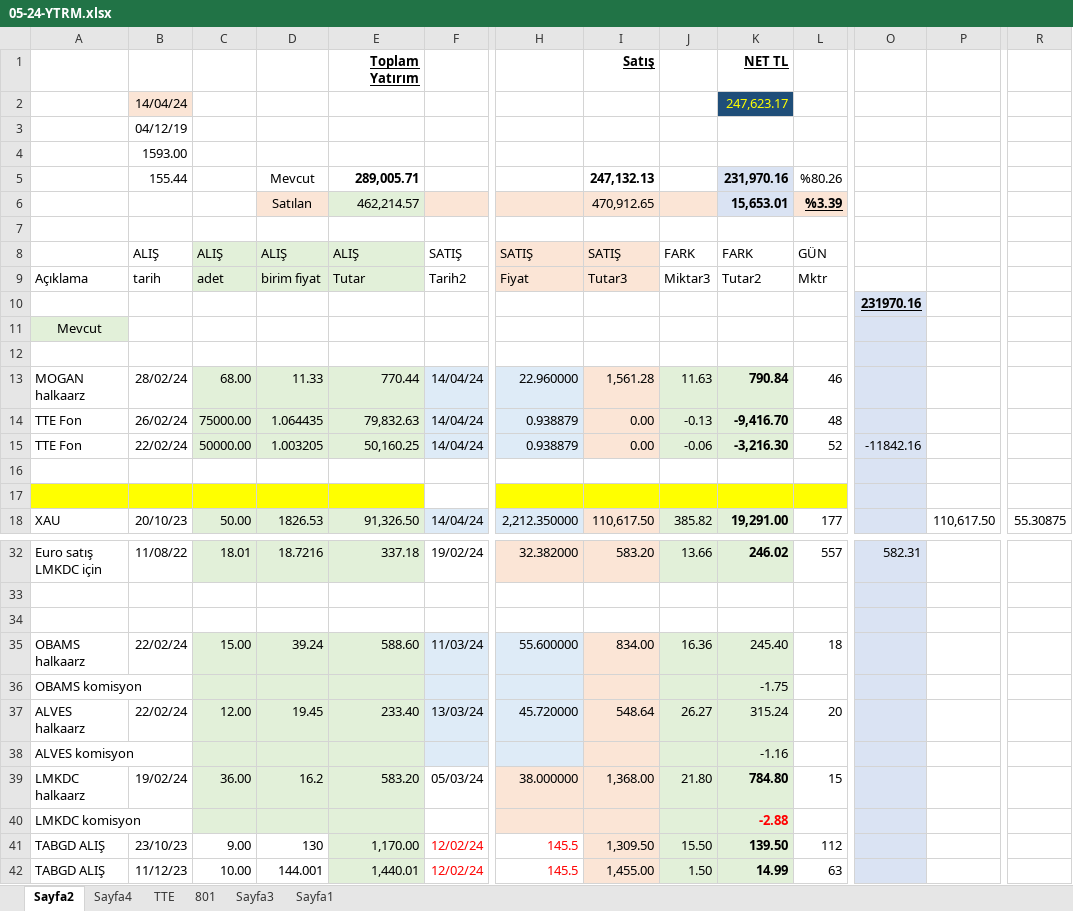
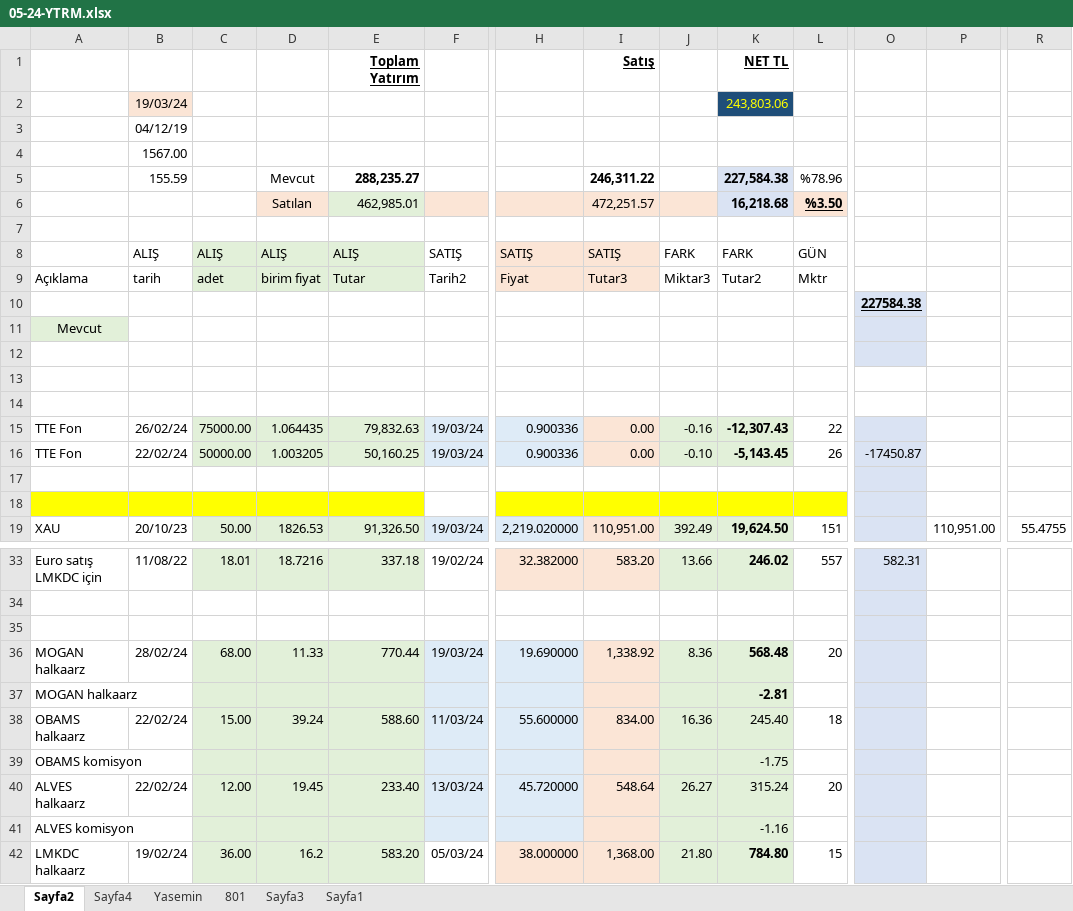
Before and after one commit to roboturx/tdy, an Excel workbook: 05-24-YTRM.xlsx, sheet Sayfa2, drawn as a sheet; only a part is shown, gaps mark what is left out; the shorter side is filled out with more unchanged rows; values as stored, in another font and other column widths than the file's, no borders; table styles not drawn; removed rows and columns are numbered as before the commit, all else as after; rows hold the shown columns only; the diff covers the shown part only; the diff names each change by its address in the sheet, - before the commit and + after, or states it on an @@ line.

```diff
--- a/05-24-YTRM.xlsx (sheet Sayfa2)
+++ b/05-24-YTRM.xlsx (sheet Sayfa2)
-sheet tab: TTE
+sheet tab: Yasemin
-row 2:  | 14/04/24 |  |  |  |  |  |  |  | 247,623.17
+row 2:  | 19/03/24 |  |  |  |  |  |  |  | 243,803.06
-B4: 1593.00
+B4: 1567.00
-row 5:  | 155.44 |  | Mevcut | 289,005.71 |  |  | 247,132.13 |  | 231,970.16 | %80.26
-row 6:  |  |  | Satılan | 462,214.57 |  |  | 470,912.65 |  | 15,653.01 | %3.39
+row 5:  | 155.59 |  | Mevcut | 288,235.27 |  |  | 246,311.22 |  | 227,584.38 | %78.96
+row 6:  |  |  | Satılan | 462,985.01 |  |  | 472,251.57 |  | 16,218.68 | %3.50
-O10: 231970.16
+O10: 227584.38
-row 13: MOGAN halkaarz | 28/02/24 | 68.00 | 11.33 | 770.44 | 14/04/24 | 22.960000 | 1,561.28 | 11.63 | 790.84 | 46
-row 14: TTE Fon | 26/02/24 | 75000.00 | 1.064435 | 79,832.63 | 14/04/24 | 0.938879 | 0.00 | -0.13 | -9,416.70 | 48
-row 15: TTE Fon | 22/02/24 | 50000.00 | 1.003205 | 50,160.25 | 14/04/24 | 0.938879 | 0.00 | -0.06 | -3,216.30 | 52 | -11842.16
-O13:O14 fill: #DAE3F3
+O13:O14 fill: none
-A14:E14 fill: #FFFF00
+A14:E14 fill: none
-H14:L14 fill: #FFFF00
+H14:L14 fill: none
+row 15: TTE Fon | 26/02/24 | 75000.00 | 1.064435 | 79,832.63 | 19/03/24 | 0.900336 | 0.00 | -0.16 | -12,307.43 | 22
+row 16: TTE Fon | 22/02/24 | 50000.00 | 1.003205 | 50,160.25 | 19/03/24 | 0.900336 | 0.00 | -0.10 | -5,143.45 | 26 | -17450.87
+row 17: (empty)
+row 18: (empty)
-F19: 14/04/24
+F19: 19/03/24
-H19: 2,212.350000
+H19: 2,219.020000
-I19: 110,617.50
+I19: 110,951.00
-J19: 385.82
+J19: 392.49
-K19: 19,291.00
+K19: 19,624.50
-L19: 177
+L19: 151
-P19: 110,617.50
+P19: 110,951.00
-R19: 55.30875
+R19: 55.4755
+row 36: MOGAN halkaarz | 28/02/24 | 68.00 | 11.33 | 770.44 | 19/03/24 | 19.690000 | 1,338.92 | 8.36 | 568.48 | 20
+row 37: MOGAN halkaarz |  |  |  |  |  |  |  |  | -2.81
```
Also changed, not shown: 58 edited cells and cell formats elsewhere in this sheet, sheet Sayfa4, sheet Yasemin, formulas that keep their value, charts or pictures, 04-24-Gnlkx.xlsx.
